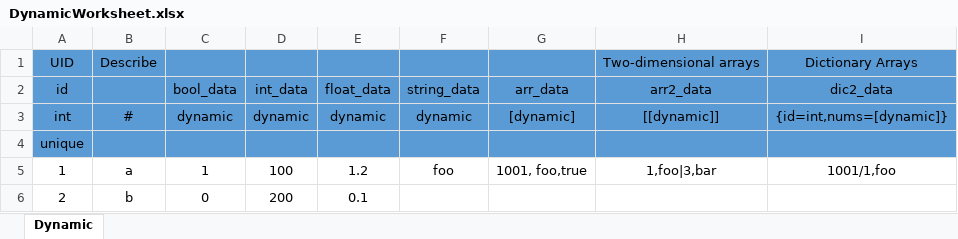
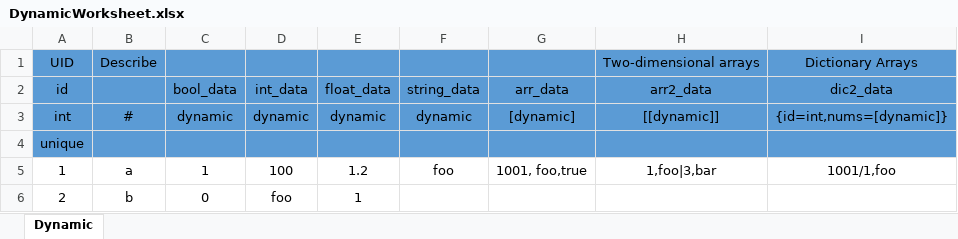
Before and after one commit to IndieGames-CN/excel-to-scripts, an Excel workbook: data/DynamicWorksheet.xlsx, sheet Dynamic, drawn as a sheet; only a part is shown; values as stored, in another font and other column widths than the file's, no borders; the diff names each change by its address in the sheet, - before the commit and + after, or states it on an @@ line.

Commit message:
Update DynamicWorksheet.xlsx

```diff
--- a/data/DynamicWorksheet.xlsx (sheet Dynamic)
+++ b/data/DynamicWorksheet.xlsx (sheet Dynamic)
-D6 (int_data): 200
+D6 (int_data): foo
-E6 (float_data): 0.1
+E6 (float_data): 1
```
